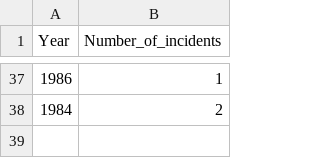
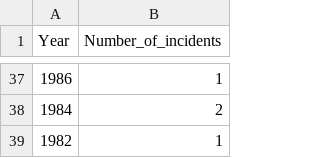
Before and after one commit to poornats/poornats.github.io, a CSV file: Data/MotherJones.csv, drawn as a sheet; only a part is shown, gaps mark what is left out.

```diff
--- a/Data/MotherJones.csv
+++ b/Data/MotherJones.csv
@@ -38 +38,2 @@ Year,Number_of_incidents
 1984,2
+1982,1
```
Also changed, not shown: 36 other files.
